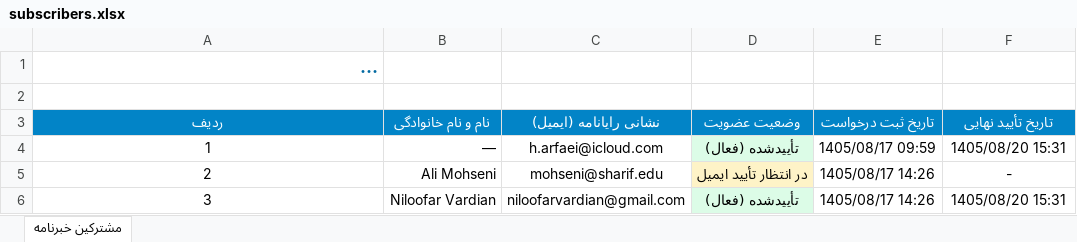
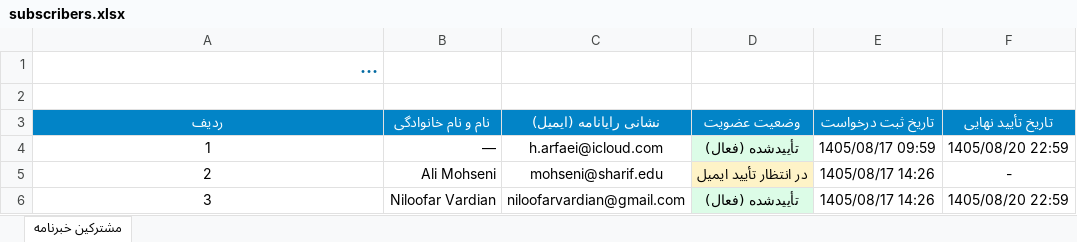
Before and after one commit to arfaeihessamaddin/RCHEP.IR, an Excel workbook: data/subscribers.xlsx, sheet مشترکین خبرنامه, drawn as a sheet; long unchanged cells end in …; values as stored, in another font and other column widths than the file's, no borders; the diff names each change by its address in the sheet, - before the commit and + after, or states it on an @@ line.

```diff
--- a/data/subscribers.xlsx (sheet مشترکین خبرنامه)
+++ b/data/subscribers.xlsx (sheet مشترکین خبرنامه)
-F4 (تاریخ تأیید نهایی): 1405/08/20 15:31
+F4 (تاریخ تأیید نهایی): 1405/08/20 22:59
-F6 (تاریخ تأیید نهایی): 1405/08/20 15:31
+F6 (تاریخ تأیید نهایی): 1405/08/20 22:59
```
Also changed, not shown: 2 other files.
